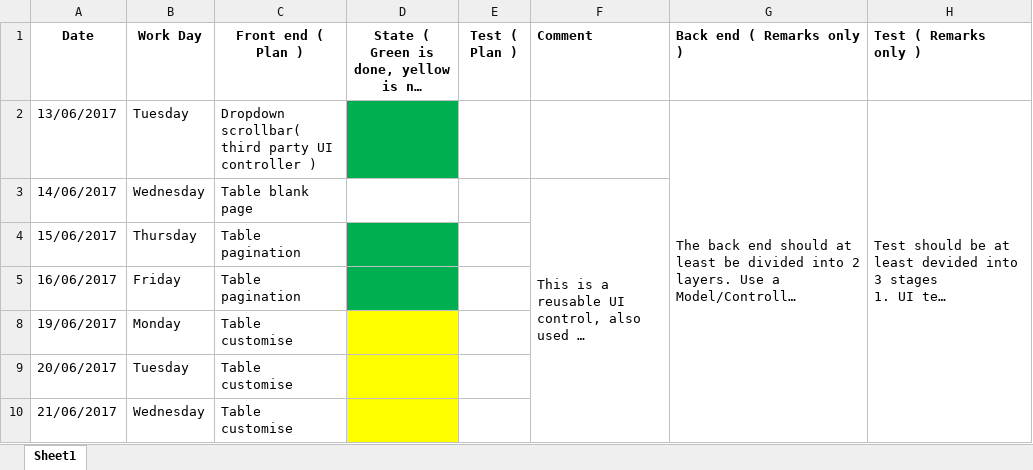
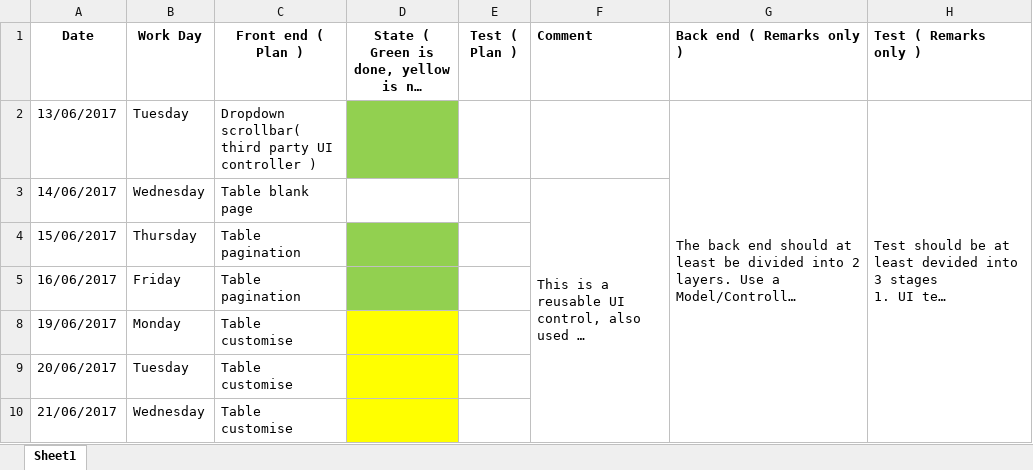
Before and after one commit to ohxyz/accenture-mdh, an Excel workbook: docs/dev-plan-draft.xlsx, sheet Sheet1, drawn as a sheet; only a part is shown; long unchanged cells end in …; values as stored, in another font and other column widths than the file's, no borders; conditional formats not drawn; the diff covers the shown part only; the diff names each change by its address in the sheet, - before the commit and + after, or states it on an @@ line.

```diff
--- a/docs/dev-plan-draft.xlsx (sheet Sheet1)
+++ b/docs/dev-plan-draft.xlsx (sheet Sheet1)
-D2 fill: #00B050
+D2 fill: #92D050
-D4:D5 fill: #00B050
+D4:D5 fill: #92D050
```
Also changed, not shown: 1 edited cell and cell formats elsewhere in this sheet, 5 other files.
